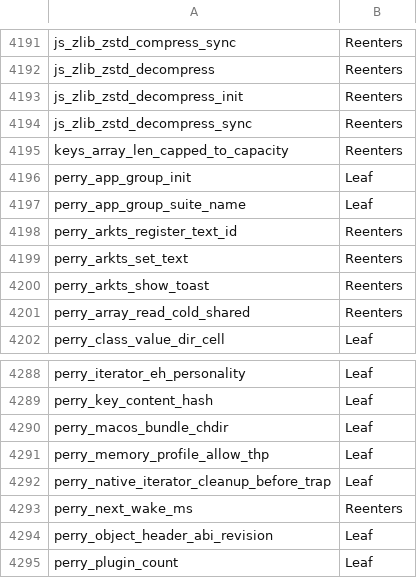
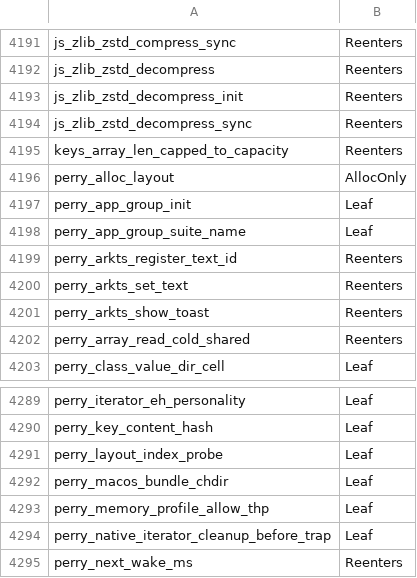
Before and after one commit to Gautown/perry, a TSV file: crates/perry-codegen/src/gc_effects/linux-x86_64.tsv, drawn as a sheet; only a part is shown, gaps mark what is left out; the shorter side is filled out with more unchanged rows.

Commit message:
perf: compiler-owned object layouts, step 0 (descriptors + layout word); per-function type inference
Step 0 of the object model (secret-tests OBJECT_MODEL_2026-10-13.md §6a):
codegen emits a PerryLayoutDesc per closed-shape literal family into the
perry_layouts section and program-named keys as StaticAtoms into perry_atoms;
the runtime pre-seeds the atom table, registers every static layout into the
shape table at startup (ids LAYOUT_BASE + section index, written into
desc.layout_id; a layout matching an existing hash-band shape adopts that
id), and provides perry_alloc_layout and perry_layout_index_probe. The
layout word is ObjectHeader.parent_class_id (LayoutId = ShapeId value,
shadow bit = bit 30, const-asserted). PERRY_LAYOUT_DESCS=0 disables emission.

Includes fninfer, the per-function type inference pass for plain JS
(perry-hir analysis/fn_infer), its callee-identity and birth-layout facts,
and typed closure/method bodies behind PERRY_TYPED_BODIES (off by default).

Node parity: all 12 programs match. Linux gc_effects regenerated (4348
symbols, identical to the archives).

Known cost, fixed forward in step 1: fastify inject +1.4% instructions (867.4M vs 855.6M with PERRY_LAYOUT_DESCS=0), of which about 8.9M is startup from registering every literal layout eagerly through canonical keys and a mint per descriptor.

```diff
--- a/crates/perry-codegen/src/gc_effects/linux-x86_64.tsv
+++ b/crates/perry-codegen/src/gc_effects/linux-x86_64.tsv
@@ -4195,2 +4195,3 @@ js_zlib_zstd_decompress_sync	Reenters
 keys_array_len_capped_to_capacity	Reenters
+perry_alloc_layout	AllocOnly
 perry_app_group_init	Leaf
@@ -4289,2 +4290,3 @@ perry_iterator_eh_personality	Leaf
 perry_key_content_hash	Leaf
+perry_layout_index_probe	Leaf
 perry_macos_bundle_chdir	Leaf
```
Also changed, not shown: 58 other files.
